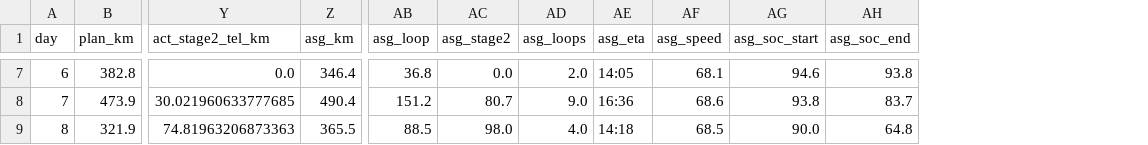
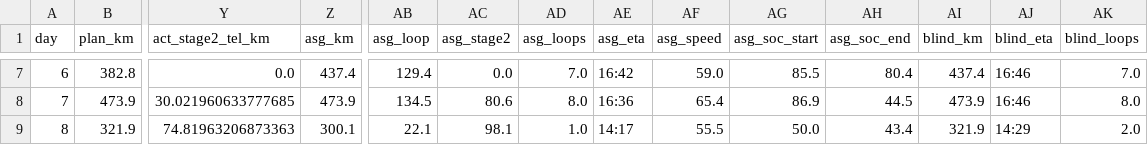
Before and after one commit to zifah-re/AgniRath-Strat, a CSV file: Pre-WSC/sasol_analysis/plan_vs_actual/plan_vs_actual_by_day.csv, drawn as a sheet; only a part is shown, gaps mark what is left out; the diff covers the shown part only; the diff names each change by its address in the sheet, - before the commit and + after, or states it on an @@ line.

Commit message:
Like-for-like route effect: blind and as-given re-solves with the deployed plan's solar (0.21 x 0.90)
The earlier as-given re-solve used today's car_config (24.5 %, derate 1.0) against a plan solved on 8 Sept
with 0.21 x 0.90, so its Day 2/3 'route' bars mixed in a 30 % solar change and code drift. Both re-solves
now use current code and --solar-eff 0.189; route effect = as-given minus blind: Day 2 +56.2 km, Day 3 -36.8 km.

```diff
--- a/Pre-WSC/sasol_analysis/plan_vs_actual/plan_vs_actual_by_day.csv
+++ b/Pre-WSC/sasol_analysis/plan_vs_actual/plan_vs_actual_by_day.csv
+column AI (blind_km), rows 7-9: 437.4 | 473.9 | 321.9
+column AJ (blind_eta), rows 7-9: 16:46 | 16:46 | 14:29
+column AK (blind_loops), rows 7-9: 7.0 | 8.0 | 2.0
-Z7 (asg_km): 346.4
+Z7 (asg_km): 437.4
-AB7 (asg_loop): 36.8
+AB7 (asg_loop): 129.4
-AD7 (asg_loops): 2.0
+AD7 (asg_loops): 7.0
-AE7 (asg_eta): 14:05
+AE7 (asg_eta): 16:42
-AF7 (asg_speed): 68.1
+AF7 (asg_speed): 59.0
-AG7 (asg_soc_start): 94.6
+AG7 (asg_soc_start): 85.5
-AH7 (asg_soc_end): 93.8
+AH7 (asg_soc_end): 80.4
-Z8 (asg_km): 490.4
+Z8 (asg_km): 473.9
-AB8 (asg_loop): 151.2
+AB8 (asg_loop): 134.5
-AC8 (asg_stage2): 80.7
+AC8 (asg_stage2): 80.6
-AD8 (asg_loops): 9.0
+AD8 (asg_loops): 8.0
-AF8 (asg_speed): 68.6
+AF8 (asg_speed): 65.4
-AG8 (asg_soc_start): 93.8
+AG8 (asg_soc_start): 86.9
-AH8 (asg_soc_end): 83.7
+AH8 (asg_soc_end): 44.5
-Z9 (asg_km): 365.5
+Z9 (asg_km): 300.1
-AB9 (asg_loop): 88.5
+AB9 (asg_loop): 22.1
-AC9 (asg_stage2): 98.0
+AC9 (asg_stage2): 98.1
-AD9 (asg_loops): 4.0
+AD9 (asg_loops): 1.0
-AE9 (asg_eta): 14:18
+AE9 (asg_eta): 14:17
-AF9 (asg_speed): 68.5
+AF9 (asg_speed): 55.5
-AG9 (asg_soc_start): 90.0
+AG9 (asg_soc_start): 50.0
-AH9 (asg_soc_end): 64.8
+AH9 (asg_soc_end): 43.4
```
Also changed, not shown: 23 edited cells elsewhere in this file, Pre-WSC/sasol_analysis/plan_vs_actual/per_day_summary.csv, 7 other files.
